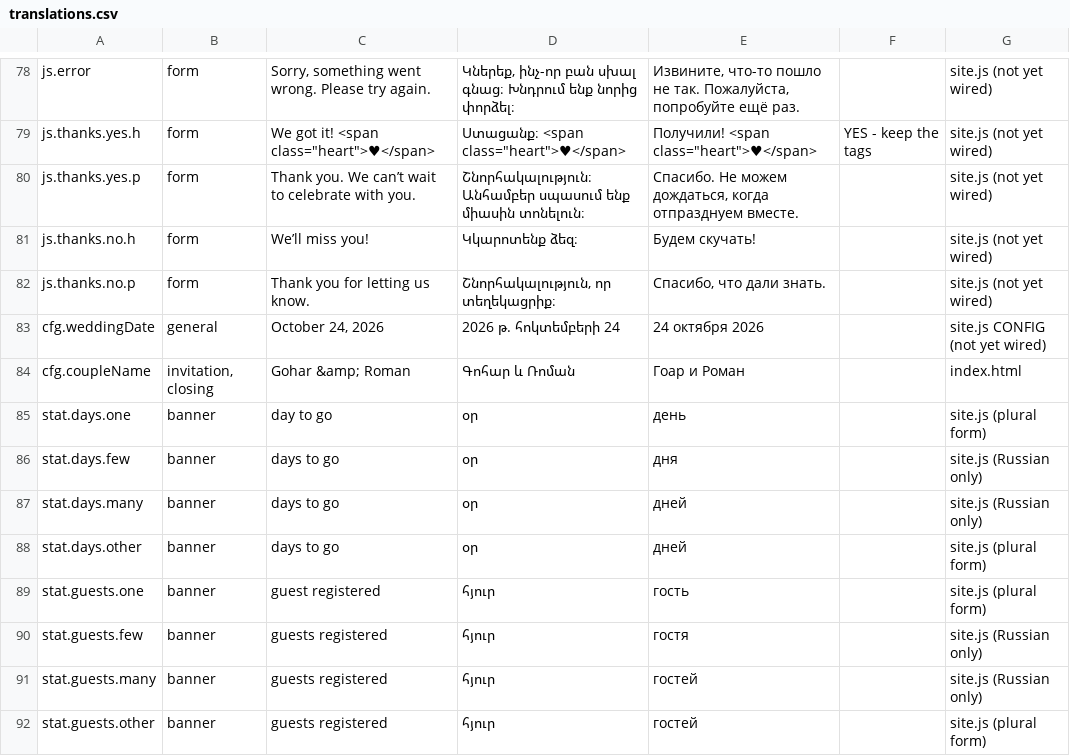
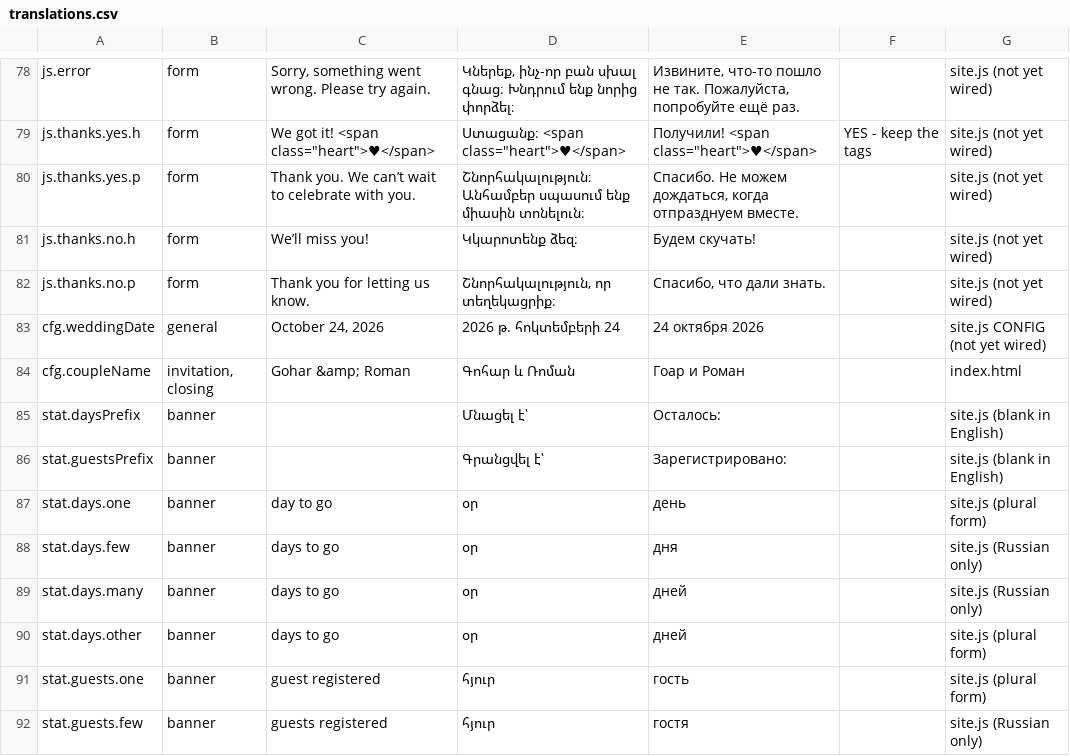
Before and after one commit to Necrozzz/wedding-site, a CSV file: translations/translations.csv, drawn as a sheet; only a part is shown, gaps mark what is left out; the shorter side is filled out with more unchanged rows.

```diff
--- a/translations/translations.csv
+++ b/translations/translations.csv
@@ -84,2 +84,4 @@ cfg.weddingDate,general,"October 24, 2026",2026 թ. հոկտեմբերի 24,24
 cfg.coupleName,"invitation, closing",Gohar &amp; Roman,Գոհար և Ռոման,Гоар и Роман,,index.html
+stat.daysPrefix,banner,,Մնացել է՝,Осталось:,,site.js (blank in English)
+stat.guestsPrefix,banner,,Գրանցվել է՝,Зарегистрировано:,,site.js (blank in English)
 stat.days.one,banner,day to go,օր,день,,site.js (plural form)
```
Also changed, not shown: 5 other files.
